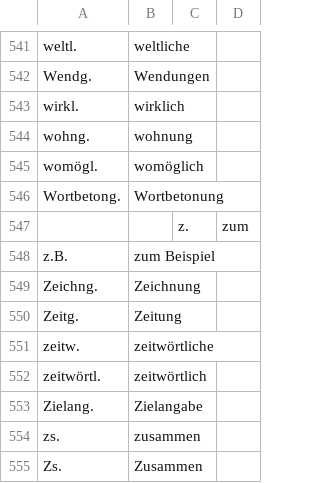
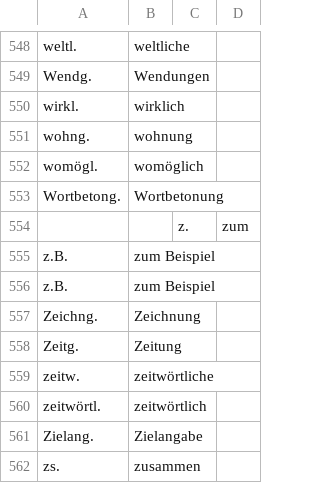
Before and after one commit to acdh-oeaw/exploreAT-Concepts, a CSV file: csv/fragebogen-abbreviations.csv, drawn as a sheet; only a part is shown, gaps mark what is left out; the shorter side is filled out with more unchanged rows; the diff covers the shown part only; the diff names each change by its address in the sheet, - before the commit and + after, or states it on an @@ line.

```diff
--- a/csv/fragebogen-abbreviations.csv
+++ b/csv/fragebogen-abbreviations.csv
+row 555: z.B. | zum Beispiel
```
Also changed, not shown: 10 added rows, 3 removed rows and 2 edited cells elsewhere in this file, 6 other files.
